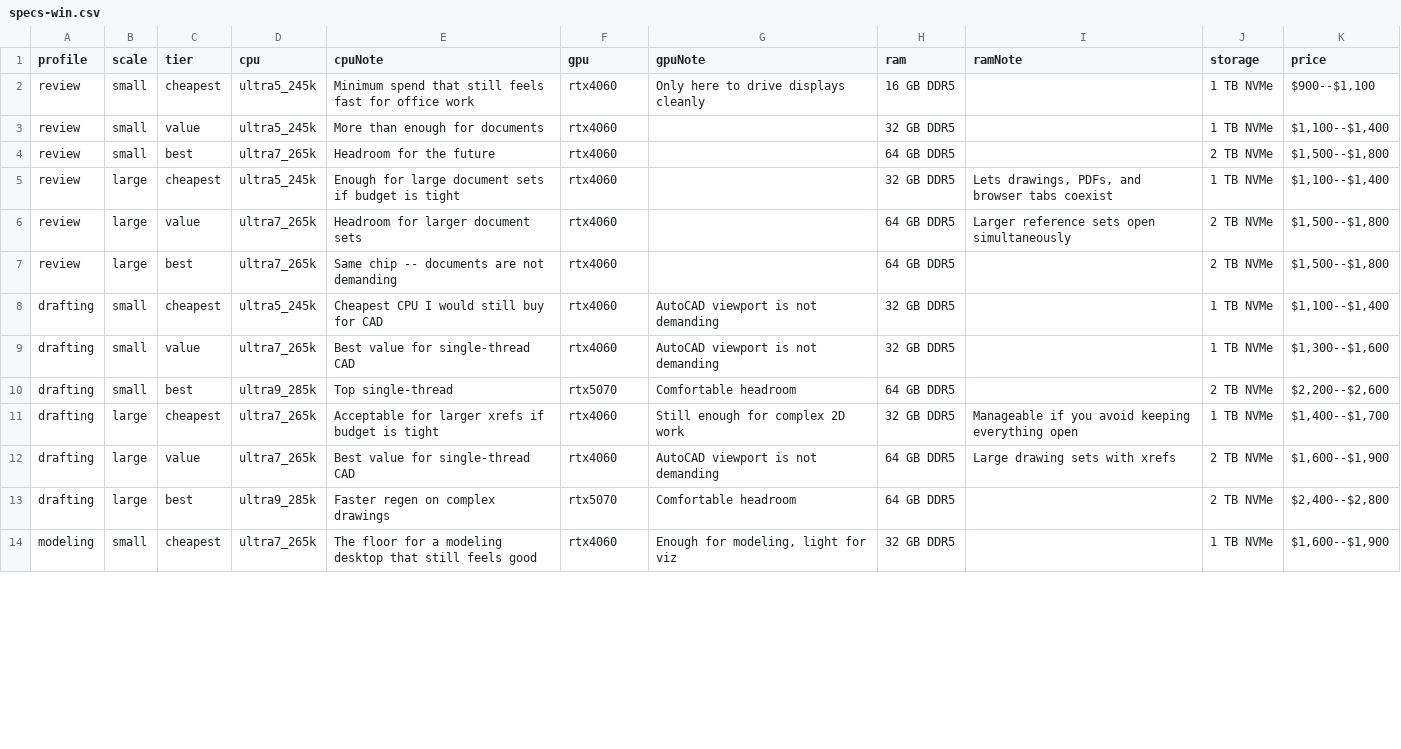
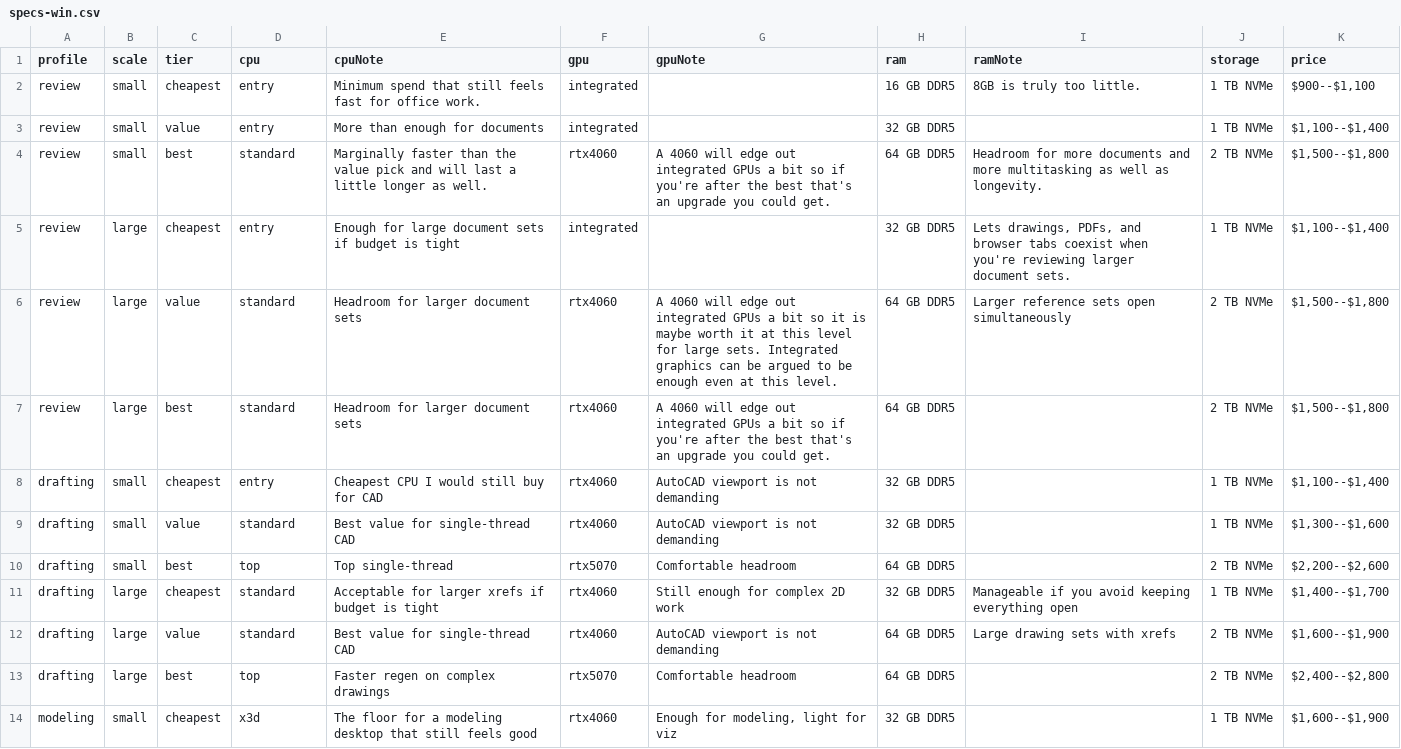
Before and after one commit to mstinnett/architecturetools, a CSV file: data/specs-win.csv, drawn as a sheet; only a part is shown; the diff covers the shown part only.

```diff
--- a/data/specs-win.csv
+++ b/data/specs-win.csv
@@ -1,14 +1,14 @@
 profile,scale,tier,cpu,cpuNote,gpu,gpuNote,ram,ramNote,storage,price
-review,small,cheapest,ultra5_245k,Minimum spend that still feels fast for office work,rtx4060,Only here to drive displays cleanly,16 GB DDR5,,1 TB NVMe,"$900--$1,100"
-review,small,value,ultra5_245k,More than enough for documents,rtx4060,,32 GB DDR5,,1 TB NVMe,"$1,100--$1,400"
-review,small,best,ultra7_265k,Headroom for the future,rtx4060,,64 GB DDR5,,2 TB NVMe,"$1,500--$1,800"
-review,large,cheapest,ultra5_245k,Enough for large document sets if budget is tight,rtx4060,,32 GB DDR5,"Lets drawings, PDFs, and browser tabs coexist",1 TB NVMe,"$1,100--$1,400"
-review,large,value,ultra7_265k,Headroom for larger document sets,rtx4060,,64 GB DDR5,Larger reference sets open simultaneously,2 TB NVMe,"$1,500--$1,800"
-review,large,best,ultra7_265k,Same chip -- documents are not demanding,rtx4060,,64 GB DDR5,,2 TB NVMe,"$1,500--$1,800"
-drafting,small,cheapest,ultra5_245k,Cheapest CPU I would still buy for CAD,rtx4060,AutoCAD viewport is not demanding,32 GB DDR5,,1 TB NVMe,"$1,100--$1,400"
-drafting,small,value,ultra7_265k,Best value for single-thread CAD,rtx4060,AutoCAD viewport is not demanding,32 GB DDR5,,1 TB NVMe,"$1,300--$1,600"
-drafting,small,best,ultra9_285k,Top single-thread,rtx5070,Comfortable headroom,64 GB DDR5,,2 TB NVMe,"$2,200--$2,600"
-drafting,large,cheapest,ultra7_265k,Acceptable for larger xrefs if budget is tight,rtx4060,Still enough for complex 2D work,32 GB DDR5,Manageable if you avoid keeping everything open,1 TB NVMe,"$1,400--$1,700"
-drafting,large,value,ultra7_265k,Best value for single-thread CAD,rtx4060,AutoCAD viewport is not demanding,64 GB DDR5,Large drawing sets with xrefs,2 TB NVMe,"$1,600--$1,900"
-drafting,large,best,ultra9_285k,Faster regen on complex drawings,rtx5070,Comfortable headroom,64 GB DDR5,,2 TB NVMe,"$2,400--$2,800"
-modeling,small,cheapest,ultra7_265k,The floor for a modeling desktop that still feels good,rtx4060,"Enough for modeling, light for viz",32 GB DDR5,,1 TB NVMe,"$1,600--$1,900"
+review,small,cheapest,entry,Minimum spend that still feels fast for office work.,integrated,,16 GB DDR5,8GB is truly too little.,1 TB NVMe,"$900--$1,100"
+review,small,value,entry,More than enough for documents,integrated,,32 GB DDR5,,1 TB NVMe,"$1,100--$1,400"
+review,small,best,standard,Marginally faster than the value pick and will last a little longer as well.,rtx4060,A 4060 will edge out integrated GPUs a bit so if you're after the best that's an upgrade you could get.,64 GB DDR5,Headroom for more documents and more multitasking as well as longevity.,2 TB NVMe,"$1,500--$1,800"
+review,large,cheapest,entry,Enough for large document sets if budget is tight,integrated,,32 GB DDR5,"Lets drawings, PDFs, and browser tabs coexist when you're reviewing larger document sets.",1 TB NVMe,"$1,100--$1,400"
+review,large,value,standard,Headroom for larger document sets,rtx4060,A 4060 will edge out integrated GPUs a bit so it is maybe worth it at this level for large sets. Integrated graphics can be argued to be enough even at this level.,64 GB DDR5,Larger reference sets open simultaneously,2 TB NVMe,"$1,500--$1,800"
+review,large,best,standard,Headroom for larger document sets,rtx4060,A 4060 will edge out integrated GPUs a bit so if you're after the best that's an upgrade you could get.,64 GB DDR5,,2 TB NVMe,"$1,500--$1,800"
+drafting,small,cheapest,entry,Cheapest CPU I would still buy for CAD,rtx4060,AutoCAD viewport is not demanding,32 GB DDR5,,1 TB NVMe,"$1,100--$1,400"
+drafting,small,value,standard,Best value for single-thread CAD,rtx4060,AutoCAD viewport is not demanding,32 GB DDR5,,1 TB NVMe,"$1,300--$1,600"
+drafting,small,best,top,Top single-thread,rtx5070,Comfortable headroom,64 GB DDR5,,2 TB NVMe,"$2,200--$2,600"
+drafting,large,cheapest,standard,Acceptable for larger xrefs if budget is tight,rtx4060,Still enough for complex 2D work,32 GB DDR5,Manageable if you avoid keeping everything open,1 TB NVMe,"$1,400--$1,700"
+drafting,large,value,standard,Best value for single-thread CAD,rtx4060,AutoCAD viewport is not demanding,64 GB DDR5,Large drawing sets with xrefs,2 TB NVMe,"$1,600--$1,900"
+drafting,large,best,top,Faster regen on complex drawings,rtx5070,Comfortable headroom,64 GB DDR5,,2 TB NVMe,"$2,400--$2,800"
+modeling,small,cheapest,x3d,The floor for a modeling desktop that still feels good,rtx4060,"Enough for modeling, light for viz",32 GB DDR5,,1 TB NVMe,"$1,600--$1,900"
```
Also changed, not shown: 29 edited cells elsewhere in this file, data/priorities.csv, 8 other files.
